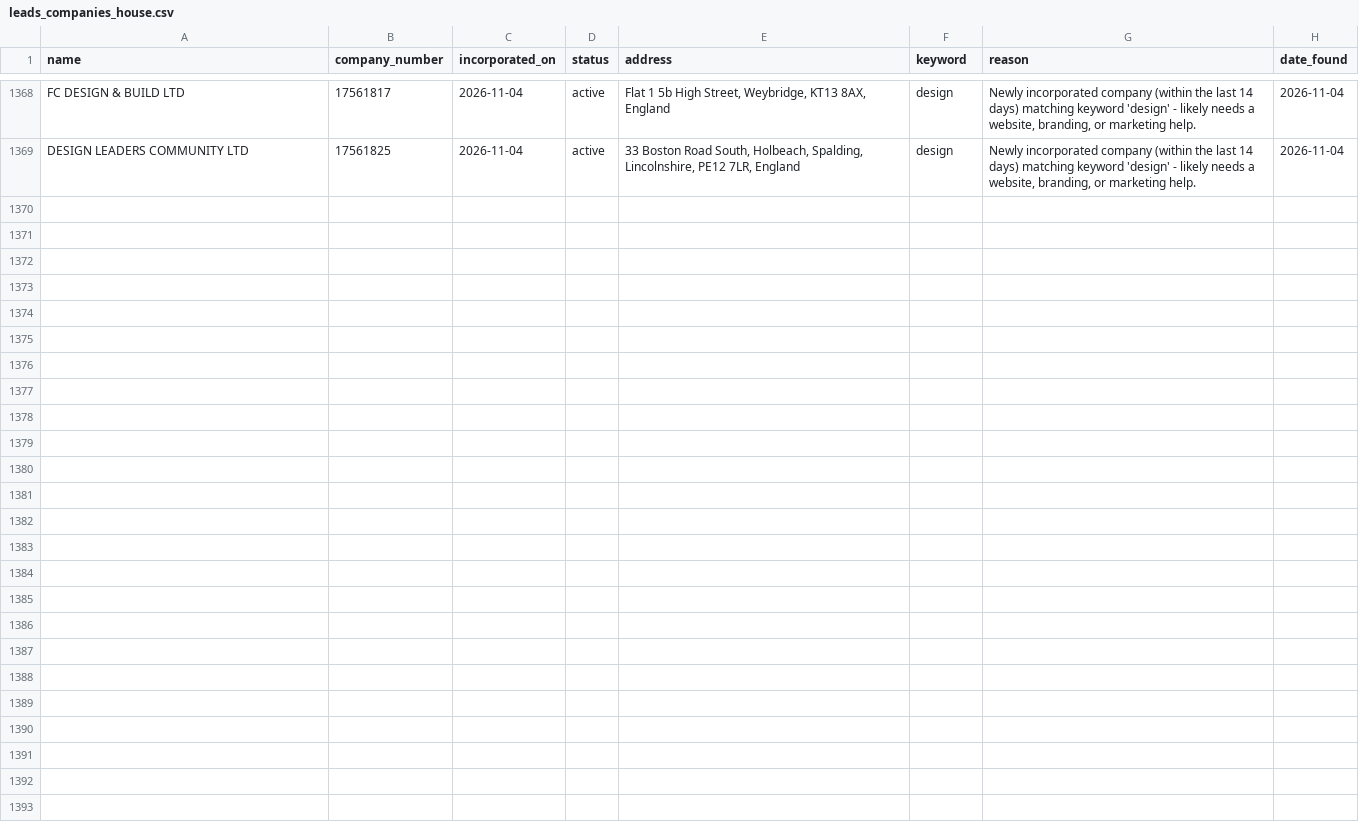
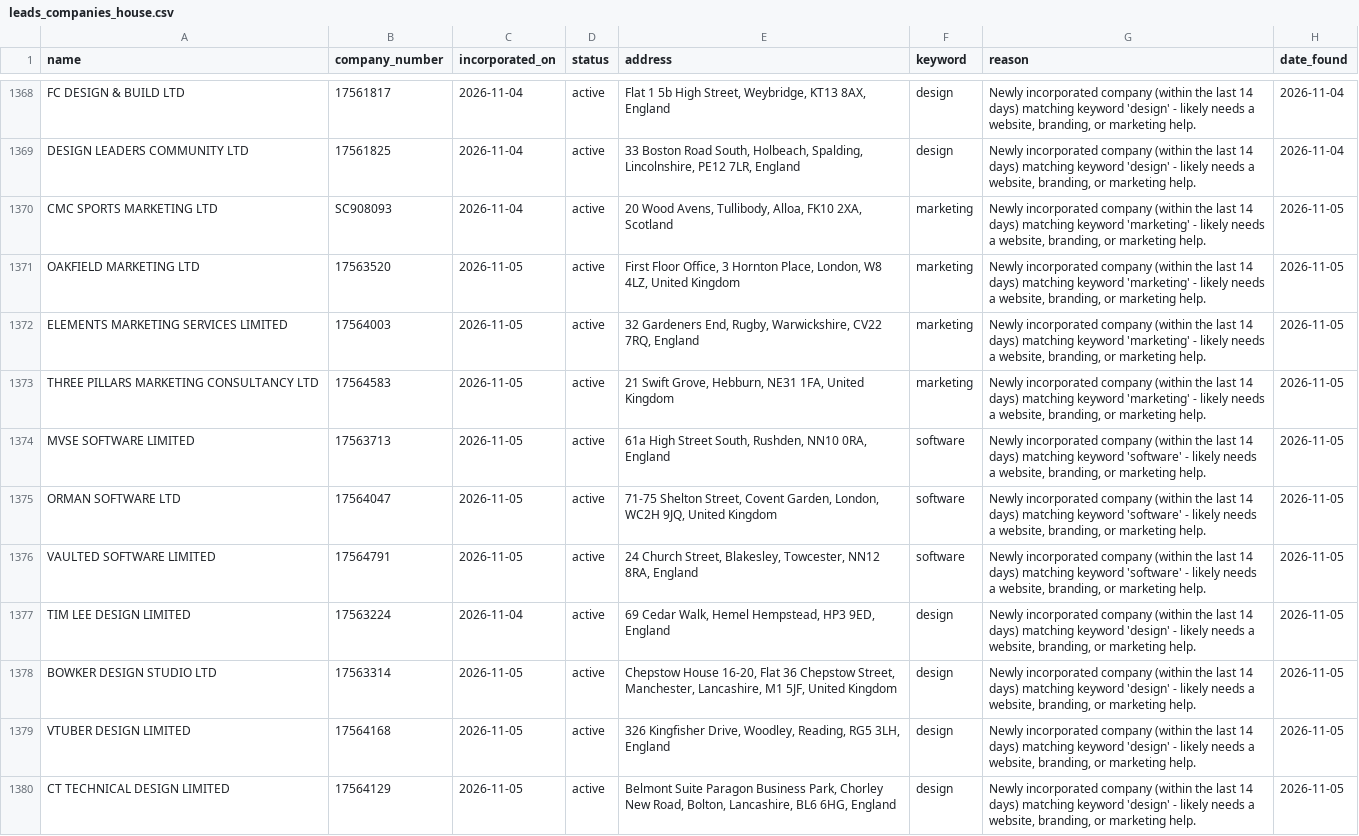
Before and after one commit to ashar-farooqui1/leads, a CSV file: data/leads_companies_house.csv, drawn as a sheet; only a part is shown, gaps mark what is left out.

```diff
--- a/data/leads_companies_house.csv
+++ b/data/leads_companies_house.csv
@@ -1369 +1369,12 @@ FC DESIGN & BUILD LTD,17561817,2026-11-04,active,"Flat 1 5b High Street, Weybrid
 DESIGN LEADERS COMMUNITY LTD,17561825,2026-11-04,active,"33 Boston Road South, Holbeach, Spalding, Lincolnshire, PE12 7LR, England",design,"Newly incorporated company (within the last 14 days) matching keyword 'design' - likely needs a website, branding, or marketing help.",2026-11-04
+CMC SPORTS MARKETING LTD,SC908093,2026-11-04,active,"20 Wood Avens, Tullibody, Alloa, FK10 2XA, Scotland",marketing,"Newly incorporated company (within the last 14 days) matching keyword 'marketing' - likely needs a website, branding, or marketing help.",2026-11-05
+OAKFIELD MARKETING LTD,17563520,2026-11-05,active,"First Floor Office, 3 Hornton Place, London, W8 4LZ, United Kingdom",marketing,"Newly incorporated company (within the last 14 days) matching keyword 'marketing' - likely needs a website, branding, or marketing help.",2026-11-05
+ELEMENTS MARKETING SERVICES LIMITED,17564003,2026-11-05,active,"32 Gardeners End, Rugby, Warwickshire, CV22 7RQ, England",marketing,"Newly incorporated company (within the last 14 days) matching keyword 'marketing' - likely needs a website, branding, or marketing help.",2026-11-05
+THREE PILLARS MARKETING CONSULTANCY LTD,17564583,2026-11-05,active,"21 Swift Grove, Hebburn, NE31 1FA, United Kingdom",marketing,"Newly incorporated company (within the last 14 days) matching keyword 'marketing' - likely needs a website, branding, or marketing help.",2026-11-05
+MVSE SOFTWARE LIMITED,17563713,2026-11-05,active,"61a High Street South, Rushden, NN10 0RA, England",software,"Newly incorporated company (within the last 14 days) matching keyword 'software' - likely needs a website, branding, or marketing help.",2026-11-05
+ORMAN SOFTWARE LTD,17564047,2026-11-05,active,"71-75 Shelton Street, Covent Garden, London, WC2H 9JQ, United Kingdom",software,"Newly incorporated company (within the last 14 days) matching keyword 'software' - likely needs a website, branding, or marketing help.",2026-11-05
+VAULTED SOFTWARE LIMITED,17564791,2026-11-05,active,"24 Church Street, Blakesley, Towcester, NN12 8RA, England",software,"Newly incorporated company (within the last 14 days) matching keyword 'software' - likely needs a website, branding, or marketing help.",2026-11-05
+TIM LEE DESIGN LIMITED,17563224,2026-11-04,active,"69 Cedar Walk, Hemel Hempstead, HP3 9ED, England",design,"Newly incorporated company (within the last 14 days) matching keyword 'design' - likely needs a website, branding, or marketing help.",2026-11-05
+BOWKER DESIGN STUDIO LTD,17563314,2026-11-05,active,"Chepstow House 16-20, Flat 36 Chepstow Street, Manchester, Lancashire, M1 5JF, United Kingdom",design,"Newly incorporated company (within the last 14 days) matching keyword 'design' - likely needs a website, branding, or marketing help.",2026-11-05
+VTUBER DESIGN LIMITED,17564168,2026-11-05,active,"326 Kingfisher Drive, Woodley, Reading, RG5 3LH, England",design,"Newly incorporated company (within the last 14 days) matching keyword 'design' - likely needs a website, branding, or marketing help.",2026-11-05
+CT TECHNICAL DESIGN LIMITED,17564129,2026-11-05,active,"Belmont Suite Paragon Business Park, Chorley New Road, Bolton, Lancashire, BL6 6HG, England",design,"Newly incorporated company (within the last 14 days) matching keyword 'design' - likely needs a website, branding, or marketing help.",2026-11-05
```
Also changed, not shown: data/leads_overpass.csv, 1 other file.
